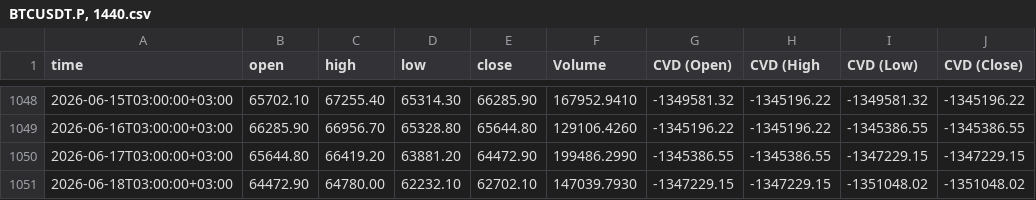
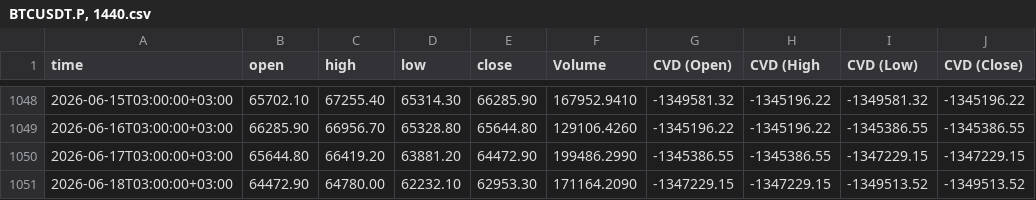
Before and after one commit to sanadshlabi89-cloud/btc-data, a CSV file: BTCUSDT.P, 1440.csv, drawn as a sheet; only a part is shown, gaps mark what is left out.

```diff
--- a/BTCUSDT.P, 1440.csv
+++ b/BTCUSDT.P, 1440.csv
@@ -1050,2 +1050,2 @@ time,open,high,low,close,Volume,CVD (Open),CVD (High,CVD (Low),CVD (Close)
 2026-06-17T03:00:00+03:00,65644.80,66419.20,63881.20,64472.90,199486.2990,-1345386.55,-1345386.55,-1347229.15,-1347229.15
-2026-06-18T03:00:00+03:00,64472.90,64780.00,62232.10,62702.10,147039.7930,-1347229.15,-1347229.15,-1351048.02,-1351048.02
+2026-06-18T03:00:00+03:00,64472.90,64780.00,62232.10,62953.30,171164.2090,-1347229.15,-1347229.15,-1349513.52,-1349513.52
```
Also changed, not shown: BTCUSDT.P, 1.csv, BTCUSDT.P, 15.csv, 7 other files.
